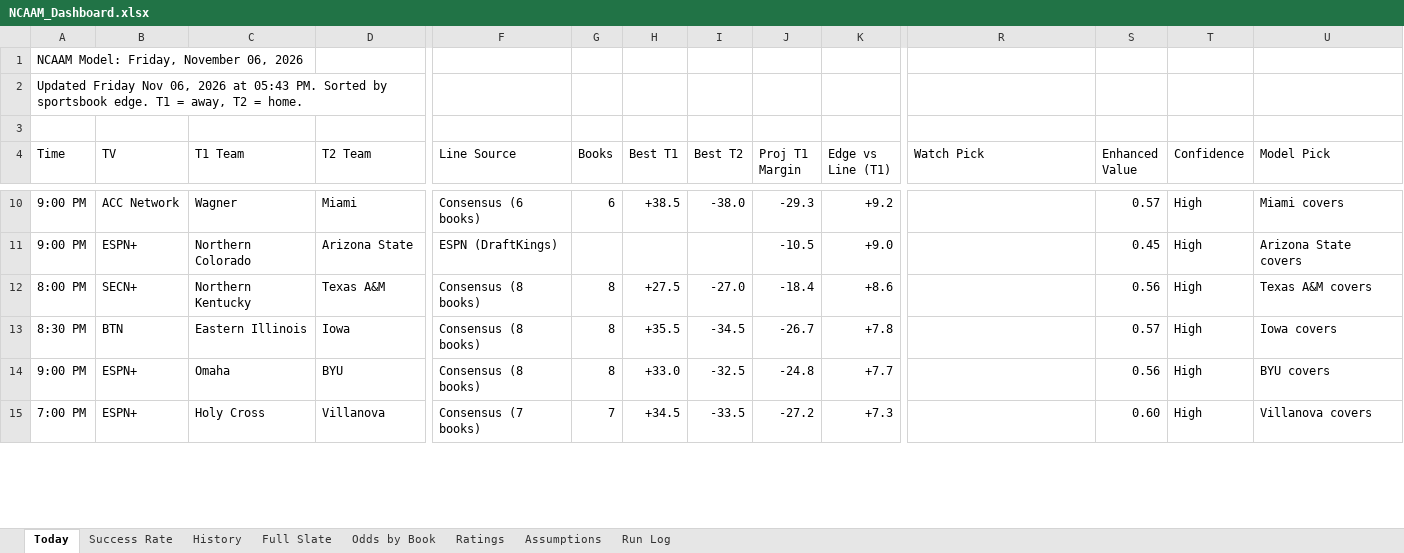
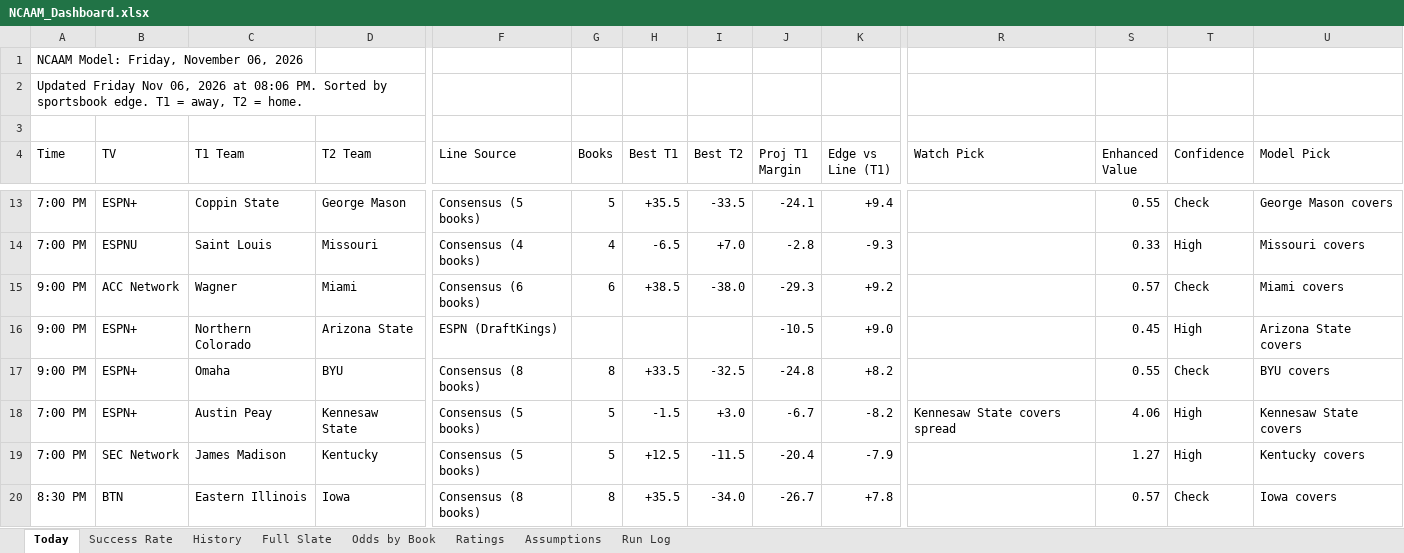
Before and after one commit to coltenmorris/ncaam-model, an Excel workbook: docs/NCAAM_Dashboard.xlsx, sheet Today, drawn as a sheet; only a part is shown, gaps mark what is left out; values as stored, in another font and other column widths than the file's, no cell formats; removed rows and columns are numbered as before the commit, all else as after; rows hold the shown columns only; the diff covers the shown part only; the diff names each change by its address in the sheet, - before the commit and + after, or states it on an @@ line.

```diff
--- a/docs/NCAAM_Dashboard.xlsx (sheet Today)
+++ b/docs/NCAAM_Dashboard.xlsx (sheet Today)
-A2 (Time): …2026 at 05:43 PM. Sorted…
+A2 (Time): …2026 at 08:06 PM. Sorted…
+row 13: 7:00 PM | ESPN+ | Coppin State | George Mason | Consensus (5 books) | 5 | +35.5 | -33.5 | -24.1 | +9.4 |  | 0.55 | Check | George Mason covers
+row 14: 7:00 PM | ESPNU | Saint Louis | Missouri | Consensus (4 books) | 4 | -6.5 | +7.0 | -2.8 | -9.3 |  | 0.33 | High | Missouri covers
-T15 (Confidence): High
+T15 (Confidence): Check
-row 12: 8:00 PM | SECN+ | Northern Kentucky | Texas A&M | Consensus (8 books) | 8 | +27.5 | -27.0 | -18.4 | +8.6 |  | 0.56 | High | Texas A&M covers
+row 17: 9:00 PM | ESPN+ | Omaha | BYU | Consensus (8 books) | 8 | +33.5 | -32.5 | -24.8 | +8.2 |  | 0.55 | Check | BYU covers
+row 18: 7:00 PM | ESPN+ | Austin Peay | Kennesaw State | Consensus (5 books) | 5 | -1.5 | +3.0 | -6.7 | -8.2 | Kennesaw State covers spread | 4.06 | High | Kennesaw State covers
+row 19: 7:00 PM | SEC Network | James Madison | Kentucky | Consensus (5 books) | 5 | +12.5 | -11.5 | -20.4 | -7.9 |  | 1.27 | High | Kentucky covers
-I20 (Best T2): -34.5
+I20 (Best T2): -34.0
-T20 (Confidence): High
+T20 (Confidence): Check
-row 14: 9:00 PM | ESPN+ | Omaha | BYU | Consensus (8 books) | 8 | +33.0 | -32.5 | -24.8 | +7.7 |  | 0.56 | High | BYU covers
-row 15: 7:00 PM | ESPN+ | Holy Cross | Villanova | Consensus (7 books) | 7 | +34.5 | -33.5 | -27.2 | +7.3 |  | 0.60 | High | Villanova covers
```
Also changed, not shown: 24 added rows, 35 removed rows and 64 edited cells elsewhere in this sheet, sheet Odds by Book, sheet Full Slate, sheet Ratings, sheet History, sheet Success Rate, sheet Run Log, cell formats, charts or pictures, 5 other files.
